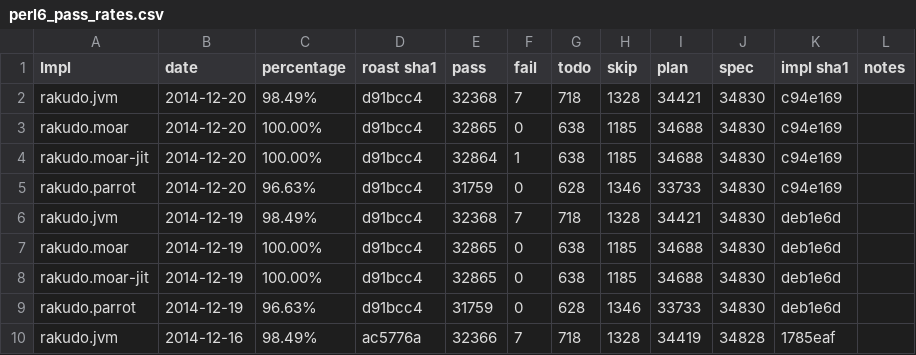
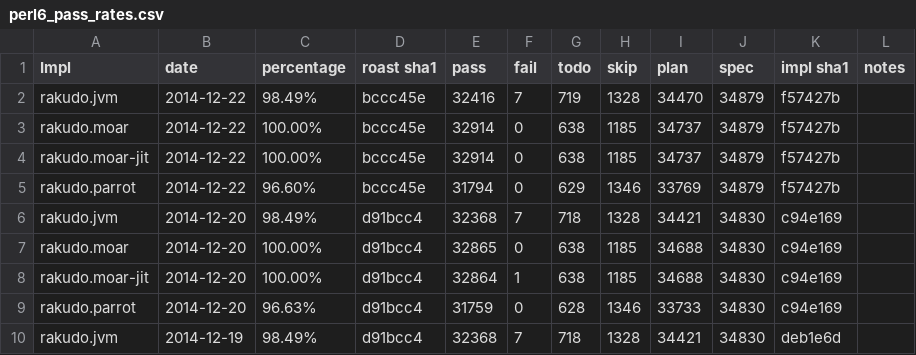
Before and after one commit to coke/perl6-roast-data, a CSV file: perl6_pass_rates.csv, drawn as a sheet; only a part is shown; the shorter side is filled out with more unchanged rows.

```diff
--- a/perl6_pass_rates.csv
+++ b/perl6_pass_rates.csv
@@ -1,2 +1,6 @@
 Impl,date,percentage,"roast sha1",pass,fail,todo,skip,plan,spec,"impl sha1",notes
+rakudo.jvm,2014-12-22,98.49%,bccc45e,32416,7,719,1328,34470,34879,f57427b,
+rakudo.moar,2014-12-22,100.00%,bccc45e,32914,0,638,1185,34737,34879,f57427b,
+rakudo.moar-jit,2014-12-22,100.00%,bccc45e,32914,0,638,1185,34737,34879,f57427b,
+rakudo.parrot,2014-12-22,96.60%,bccc45e,31794,0,629,1346,33769,34879,f57427b,
 rakudo.jvm,2014-12-20,98.49%,d91bcc4,32368,7,718,1328,34421,34830,c94e169,
```
Also changed, not shown: 4 other files.
